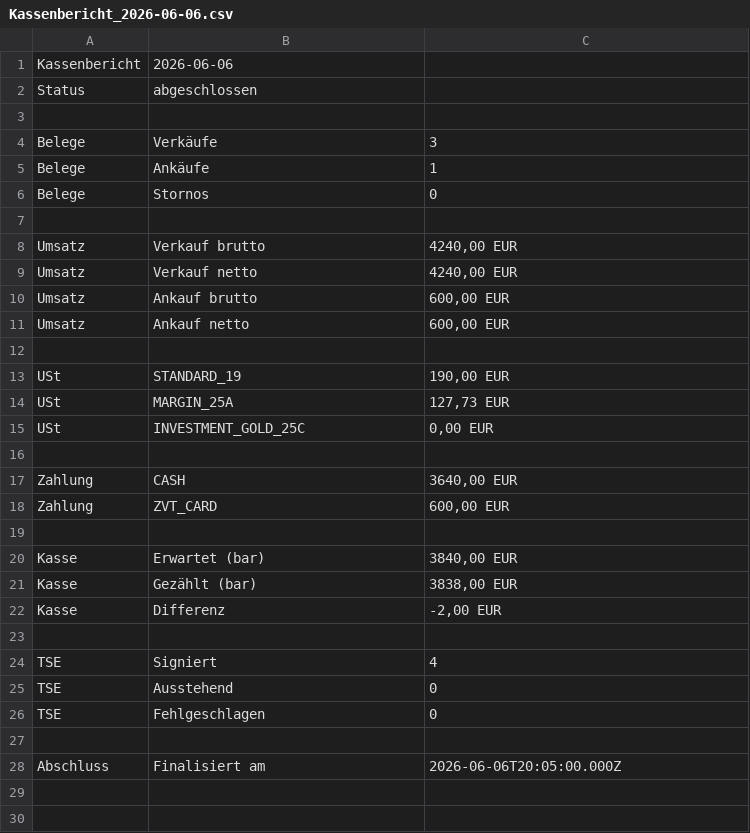
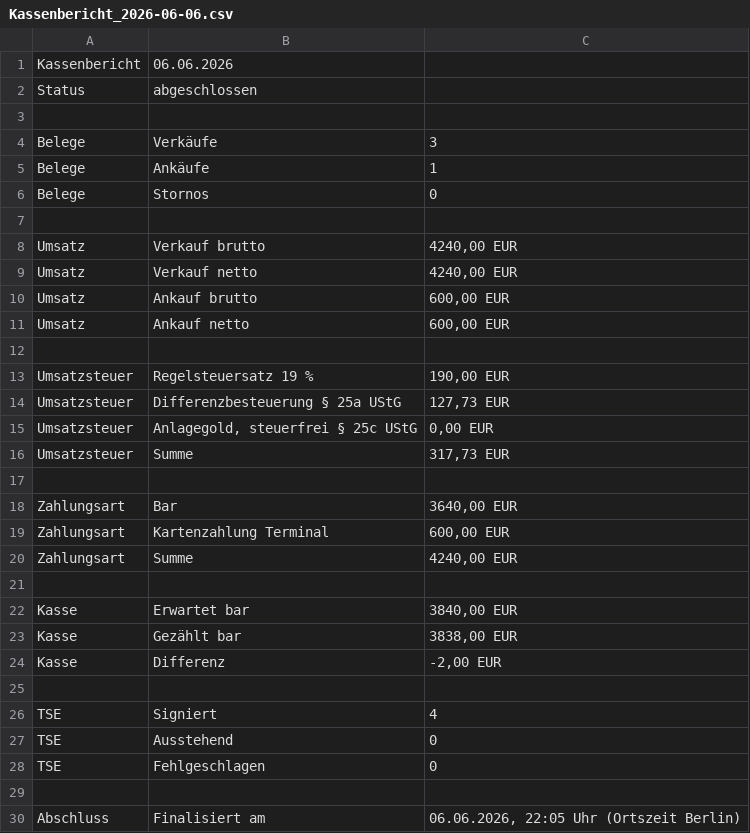
Before and after one commit to 963s/Warehouse14, a CSV file: docs/samples/Kassenbericht_2026-06-06.csv, drawn as a sheet.

```diff
--- a/docs/samples/Kassenbericht_2026-06-06.csv
+++ b/docs/samples/Kassenbericht_2026-06-06.csv
@@ -1,2 +1,2 @@
-Kassenbericht;2026-06-06
+Kassenbericht;06.06.2026
 Status;abgeschlossen
@@ -12,11 +12,13 @@ Umsatz;Ankauf netto;600,00 EUR
 
-USt;STANDARD_19;190,00 EUR
-USt;MARGIN_25A;127,73 EUR
-USt;INVESTMENT_GOLD_25C;0,00 EUR
+Umsatzsteuer;Regelsteuersatz 19 %;190,00 EUR
+Umsatzsteuer;Differenzbesteuerung § 25a UStG;127,73 EUR
+Umsatzsteuer;Anlagegold, steuerfrei § 25c UStG;0,00 EUR
+Umsatzsteuer;Summe;317,73 EUR
 
-Zahlung;CASH;3640,00 EUR
-Zahlung;ZVT_CARD;600,00 EUR
+Zahlungsart;Bar;3640,00 EUR
+Zahlungsart;Kartenzahlung Terminal;600,00 EUR
+Zahlungsart;Summe;4240,00 EUR
 
-Kasse;Erwartet (bar);3840,00 EUR
-Kasse;Gezählt (bar);3838,00 EUR
+Kasse;Erwartet bar;3840,00 EUR
+Kasse;Gezählt bar;3838,00 EUR
 Kasse;Differenz;-2,00 EUR
@@ -27,2 +29,2 @@ TSE;Fehlgeschlagen;0
 
-Abschluss;Finalisiert am;2026-06-06T20:05:00.000Z
+Abschluss;Finalisiert am;06.06.2026, 22:05 Uhr (Ortszeit Berlin)
```
Also changed, not shown: 4 other files.
